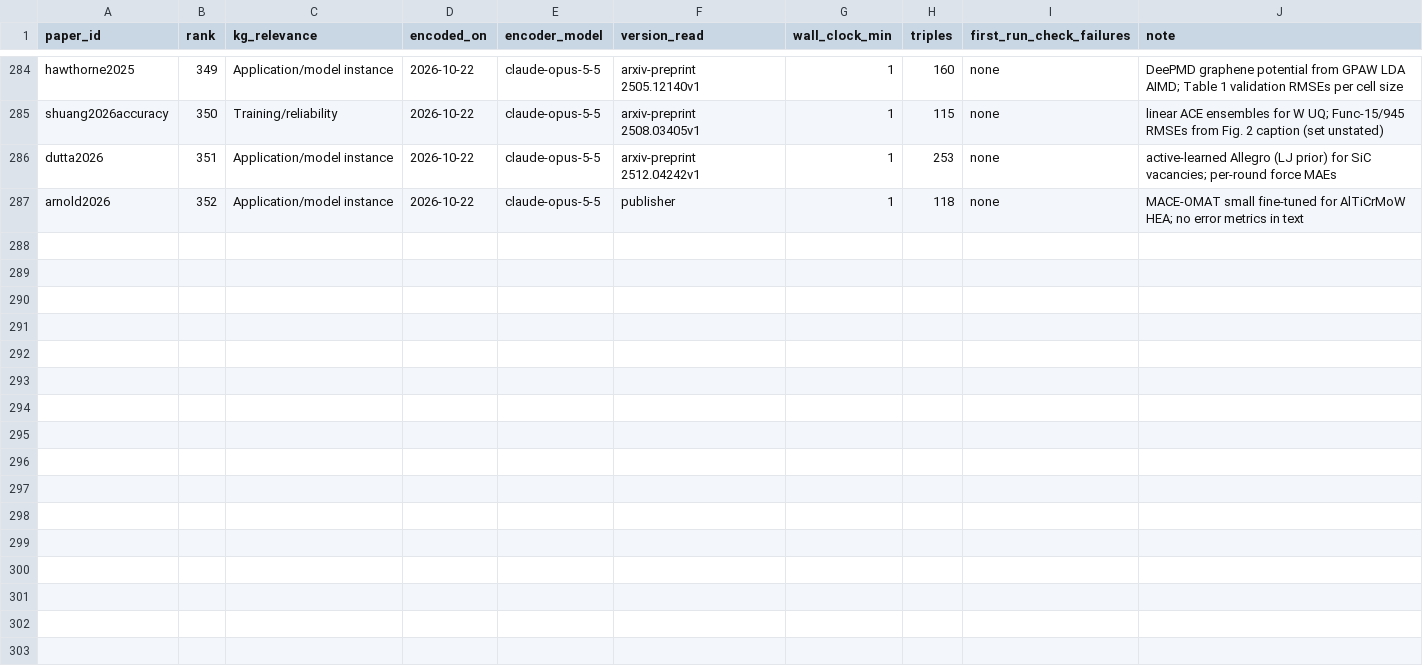
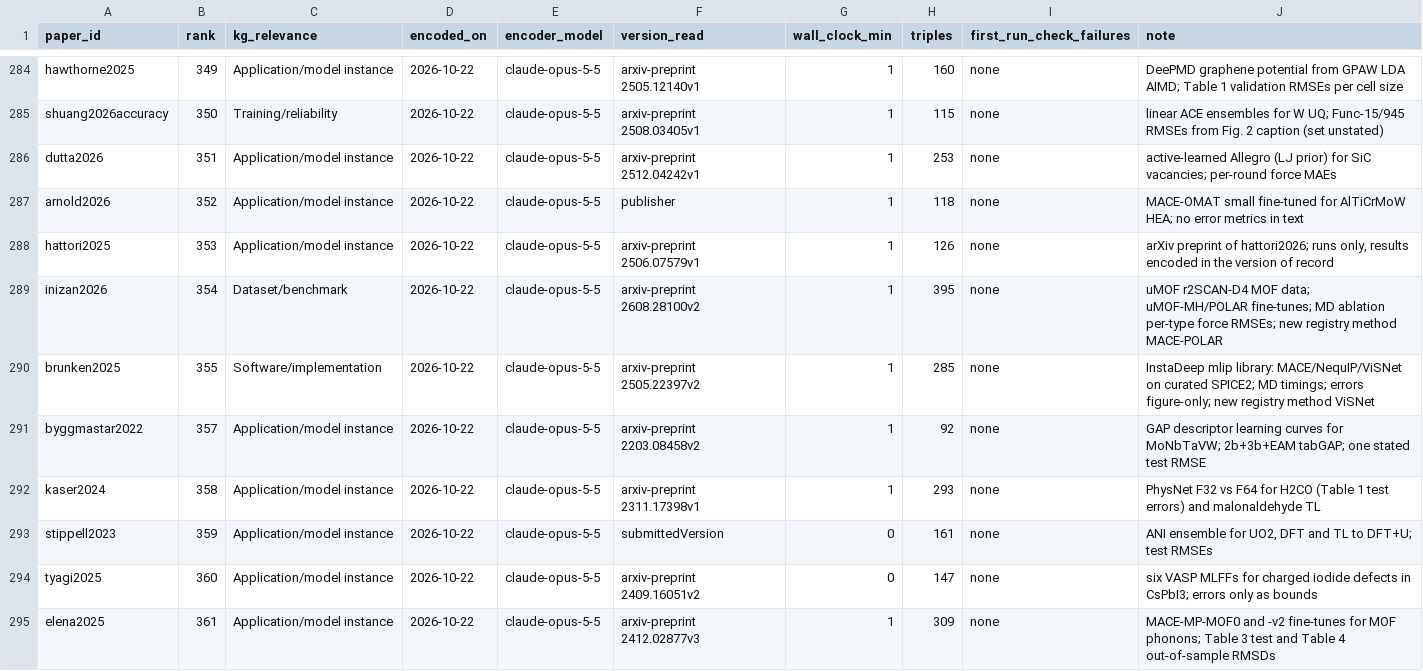
Before and after one commit to danielhz/mlips-ontology, a CSV file: artifacts/kg/population-log.csv, drawn as a sheet; only a part is shown, gaps mark what is left out.

```diff
--- a/artifacts/kg/population-log.csv
+++ b/artifacts/kg/population-log.csv
@@ -287 +287,9 @@ dutta2026,351,Application/model instance,2026-10-22,claude-opus-5-5,arxiv-prepri
 arnold2026,352,Application/model instance,2026-10-22,claude-opus-5-5,publisher,1,118,none,MACE-OMAT small fine-tuned for AlTiCrMoW HEA; no error metrics in text
+hattori2025,353,Application/model instance,2026-10-22,claude-opus-5-5,arxiv-preprint 2506.07579v1,1,126,none,"arXiv preprint of hattori2026; runs only, results encoded in the version of record"
+inizan2026,354,Dataset/benchmark,2026-10-22,claude-opus-5-5,arxiv-preprint 2608.28100v2,1,395,none,uMOF r2SCAN-D4 MOF data; uMOF-MH/POLAR fine-tunes; MD ablation per-type force RMSEs; new registry method MACE-POLAR
+brunken2025,355,Software/implementation,2026-10-22,claude-opus-5-5,arxiv-preprint 2505.22397v2,1,285,none,InstaDeep mlip library: MACE/NequIP/ViSNet on curated SPICE2; MD timings; errors figure-only; new registry method ViSNet
+byggmastar2022,357,Application/model instance,2026-10-22,claude-opus-5-5,arxiv-preprint 2203.08458v2,1,92,none,GAP descriptor learning curves for MoNbTaVW; 2b+3b+EAM tabGAP; one stated test RMSE
+kaser2024,358,Application/model instance,2026-10-22,claude-opus-5-5,arxiv-preprint 2311.17398v1,1,293,none,PhysNet F32 vs F64 for H2CO (Table 1 test errors) and malonaldehyde TL
+stippell2023,359,Application/model instance,2026-10-22,claude-opus-5-5,submittedVersion,0,161,none,"ANI ensemble for UO2, DFT and TL to DFT+U; test RMSEs"
+tyagi2025,360,Application/model instance,2026-10-22,claude-opus-5-5,arxiv-preprint 2409.16051v2,0,147,none,six VASP MLFFs for charged iodide defects in CsPbI3; errors only as bounds
+elena2025,361,Application/model instance,2026-10-22,claude-opus-5-5,arxiv-preprint 2412.02877v3,1,309,none,MACE-MP-MOF0 and -v2 fine-tunes for MOF phonons; Table 3 test and Table 4 out-of-sample RMSDs
```
Also changed, not shown: artifacts/kg/datasets-splits.csv, artifacts/kg/methods-registry.csv, 24 other files.
